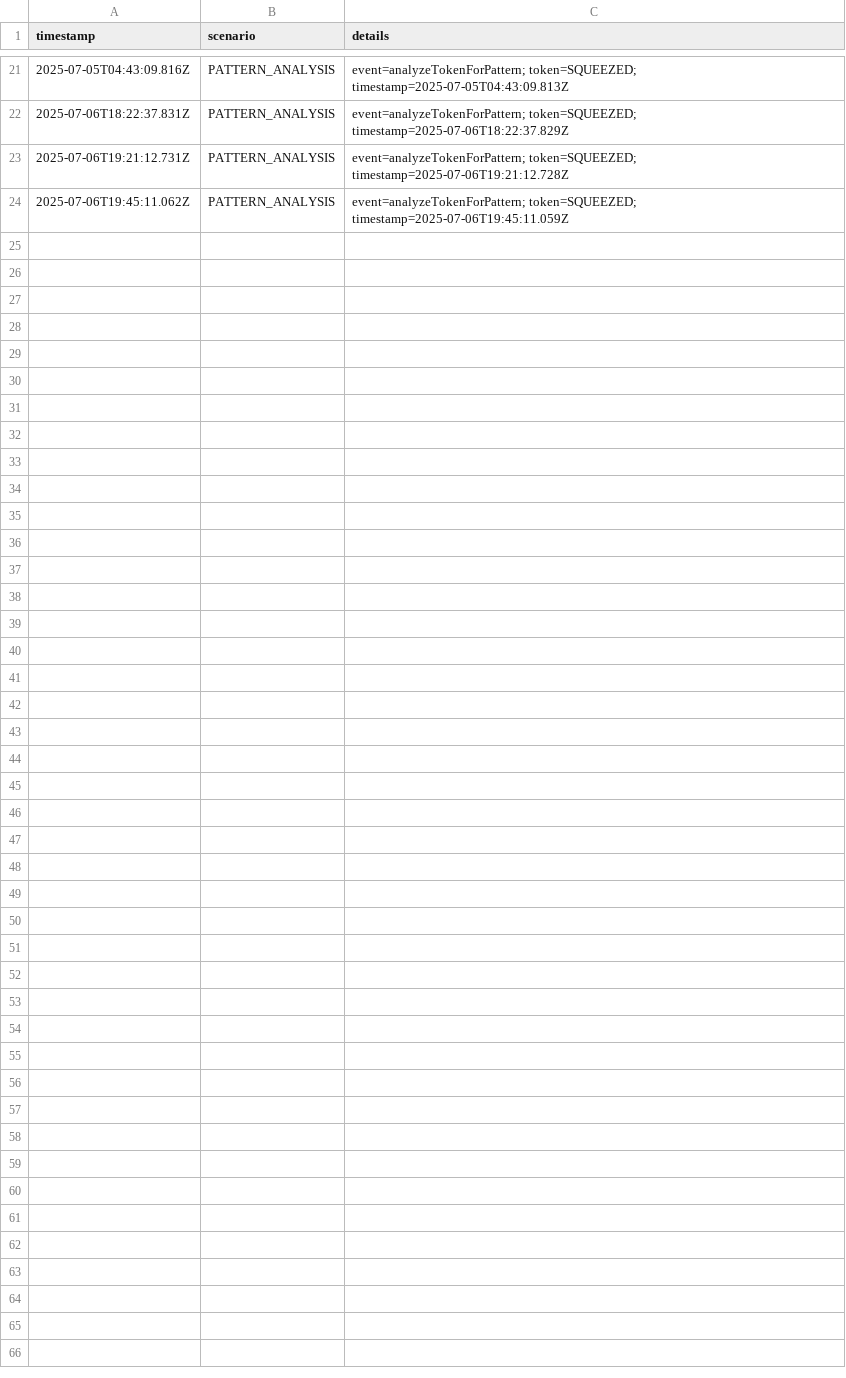
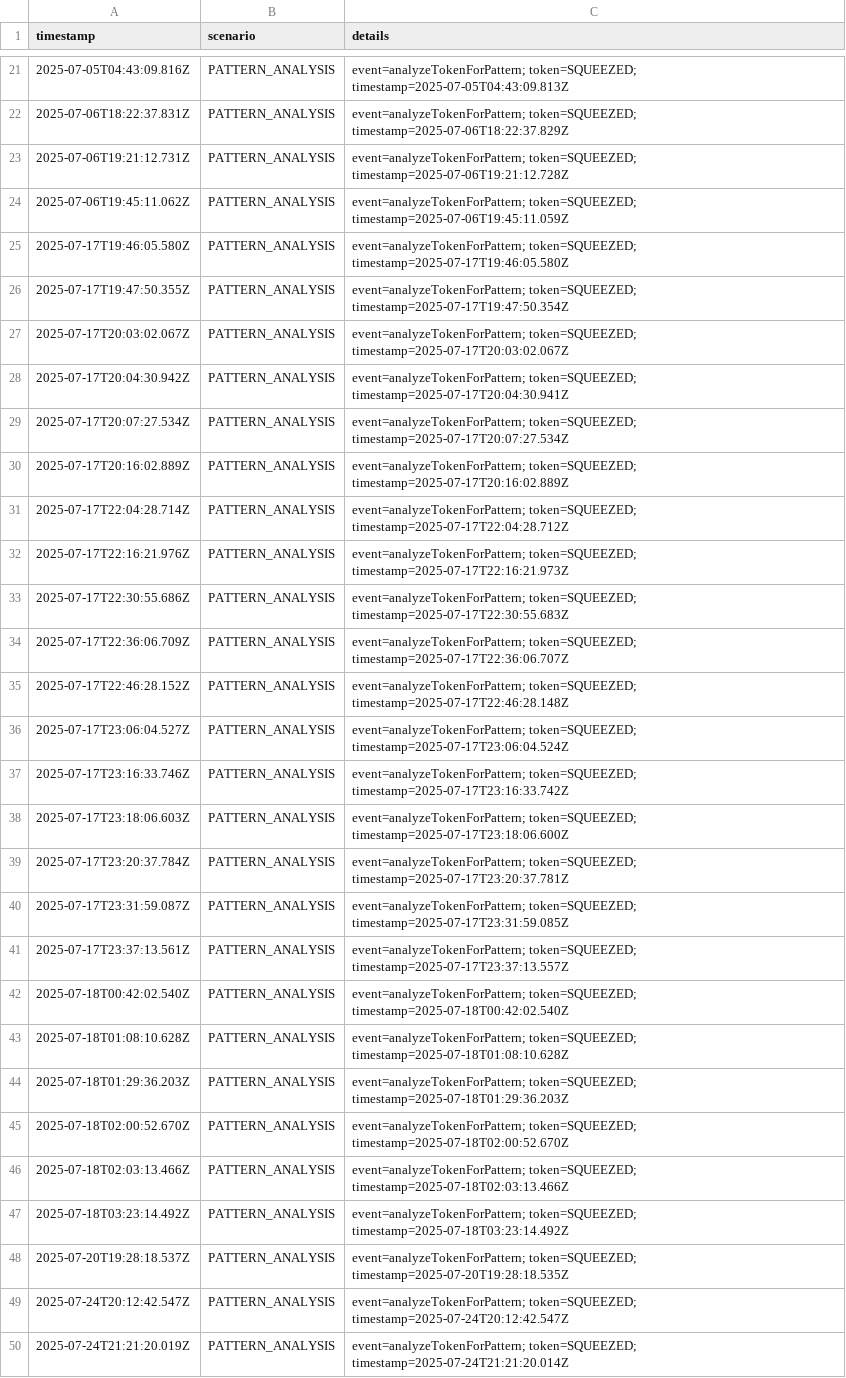
Before and after one commit to Kernalsmelly/solana-memecoin-bot, a CSV file: data/scenario_log.csv, drawn as a sheet; only a part is shown, gaps mark what is left out.

```diff
--- a/data/scenario_log.csv
+++ b/data/scenario_log.csv
@@ -24 +24,27 @@ timestamp,scenario,details
 2025-07-06T19:45:11.062Z,PATTERN_ANALYSIS,event=analyzeTokenForPattern; token=SQUEEZED; timestamp=2025-07-06T19:45:11.059Z
+2025-07-17T19:46:05.580Z,PATTERN_ANALYSIS,event=analyzeTokenForPattern; token=SQUEEZED; timestamp=2025-07-17T19:46:05.580Z
+2025-07-17T19:47:50.355Z,PATTERN_ANALYSIS,event=analyzeTokenForPattern; token=SQUEEZED; timestamp=2025-07-17T19:47:50.354Z
+2025-07-17T20:03:02.067Z,PATTERN_ANALYSIS,event=analyzeTokenForPattern; token=SQUEEZED; timestamp=2025-07-17T20:03:02.067Z
+2025-07-17T20:04:30.942Z,PATTERN_ANALYSIS,event=analyzeTokenForPattern; token=SQUEEZED; timestamp=2025-07-17T20:04:30.941Z
+2025-07-17T20:07:27.534Z,PATTERN_ANALYSIS,event=analyzeTokenForPattern; token=SQUEEZED; timestamp=2025-07-17T20:07:27.534Z
+2025-07-17T20:16:02.889Z,PATTERN_ANALYSIS,event=analyzeTokenForPattern; token=SQUEEZED; timestamp=2025-07-17T20:16:02.889Z
+2025-07-17T22:04:28.714Z,PATTERN_ANALYSIS,event=analyzeTokenForPattern; token=SQUEEZED; timestamp=2025-07-17T22:04:28.712Z
+2025-07-17T22:16:21.976Z,PATTERN_ANALYSIS,event=analyzeTokenForPattern; token=SQUEEZED; timestamp=2025-07-17T22:16:21.973Z
+2025-07-17T22:30:55.686Z,PATTERN_ANALYSIS,event=analyzeTokenForPattern; token=SQUEEZED; timestamp=2025-07-17T22:30:55.683Z
+2025-07-17T22:36:06.709Z,PATTERN_ANALYSIS,event=analyzeTokenForPattern; token=SQUEEZED; timestamp=2025-07-17T22:36:06.707Z
+2025-07-17T22:46:28.152Z,PATTERN_ANALYSIS,event=analyzeTokenForPattern; token=SQUEEZED; timestamp=2025-07-17T22:46:28.148Z
+2025-07-17T23:06:04.527Z,PATTERN_ANALYSIS,event=analyzeTokenForPattern; token=SQUEEZED; timestamp=2025-07-17T23:06:04.524Z
+2025-07-17T23:16:33.746Z,PATTERN_ANALYSIS,event=analyzeTokenForPattern; token=SQUEEZED; timestamp=2025-07-17T23:16:33.742Z
+2025-07-17T23:18:06.603Z,PATTERN_ANALYSIS,event=analyzeTokenForPattern; token=SQUEEZED; timestamp=2025-07-17T23:18:06.600Z
+2025-07-17T23:20:37.784Z,PATTERN_ANALYSIS,event=analyzeTokenForPattern; token=SQUEEZED; timestamp=2025-07-17T23:20:37.781Z
+2025-07-17T23:31:59.087Z,PATTERN_ANALYSIS,event=analyzeTokenForPattern; token=SQUEEZED; timestamp=2025-07-17T23:31:59.085Z
+2025-07-17T23:37:13.561Z,PATTERN_ANALYSIS,event=analyzeTokenForPattern; token=SQUEEZED; timestamp=2025-07-17T23:37:13.557Z
+2025-07-18T00:42:02.540Z,PATTERN_ANALYSIS,event=analyzeTokenForPattern; token=SQUEEZED; timestamp=2025-07-18T00:42:02.540Z
+2025-07-18T01:08:10.628Z,PATTERN_ANALYSIS,event=analyzeTokenForPattern; token=SQUEEZED; timestamp=2025-07-18T01:08:10.628Z
+2025-07-18T01:29:36.203Z,PATTERN_ANALYSIS,event=analyzeTokenForPattern; token=SQUEEZED; timestamp=2025-07-18T01:29:36.203Z
+2025-07-18T02:00:52.670Z,PATTERN_ANALYSIS,event=analyzeTokenForPattern; token=SQUEEZED; timestamp=2025-07-18T02:00:52.670Z
+2025-07-18T02:03:13.466Z,PATTERN_ANALYSIS,event=analyzeTokenForPattern; token=SQUEEZED; timestamp=2025-07-18T02:03:13.466Z
+2025-07-18T03:23:14.492Z,PATTERN_ANALYSIS,event=analyzeTokenForPattern; token=SQUEEZED; timestamp=2025-07-18T03:23:14.492Z
+2025-07-20T19:28:18.537Z,PATTERN_ANALYSIS,event=analyzeTokenForPattern; token=SQUEEZED; timestamp=2025-07-20T19:28:18.535Z
+2025-07-24T20:12:42.547Z,PATTERN_ANALYSIS,event=analyzeTokenForPattern; token=SQUEEZED; timestamp=2025-07-24T20:12:42.547Z
+2025-07-24T21:21:20.019Z,PATTERN_ANALYSIS,event=analyzeTokenForPattern; token=SQUEEZED; timestamp=2025-07-24T21:21:20.014Z
```
Also changed, not shown: data/trade_log.csv, 14 other files.
